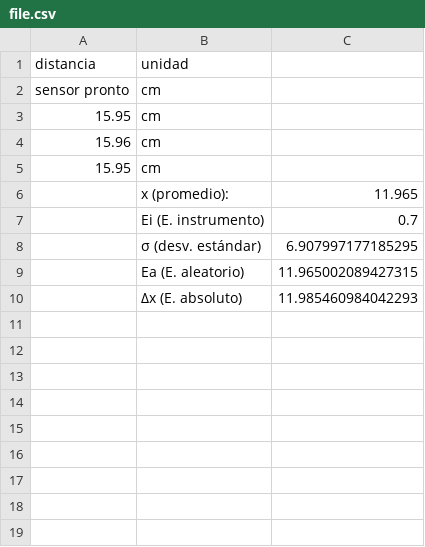
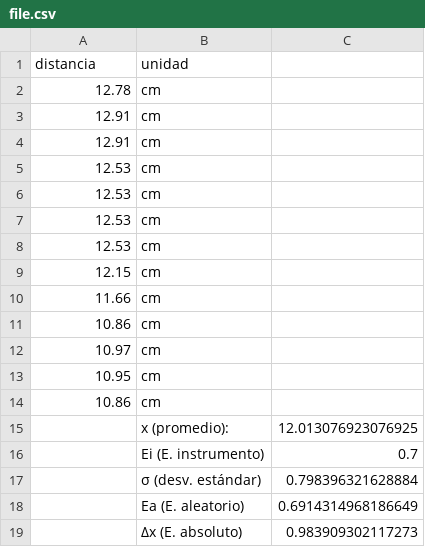
Before and after one commit to roadev/digital_flexometer, a CSV file: ruby/file.csv, drawn as a sheet.

```diff
--- a/ruby/file.csv
+++ b/ruby/file.csv
@@ -1,10 +1,19 @@
 distancia,unidad
-sensor pronto,cm,""
-15.95,cm,""
-15.96,cm,""
-15.95,cm,""
-"",x (promedio): ,11.965
+12.78,cm,""
+12.91,cm,""
+12.91,cm,""
+12.53,cm,""
+12.53,cm,""
+12.53,cm,""
+12.53,cm,""
+12.15,cm,""
+11.66,cm,""
+10.86,cm,""
+10.97,cm,""
+10.95,cm,""
+10.86,cm,""
+"",x (promedio): ,12.013076923076925
 "",Ei (E. instrumento),0.7
-"",σ (desv. estándar),6.907997177185295
-"",Ea (E. aleatorio),11.965002089427315
-"",Δx (E. absoluto),11.985460984042293
+"",σ (desv. estándar),0.798396321628884
+"",Ea (E. aleatorio),0.6914314968186649
+"",Δx (E. absoluto),0.983909302117273
```
Also changed, not shown: 2 other files.
